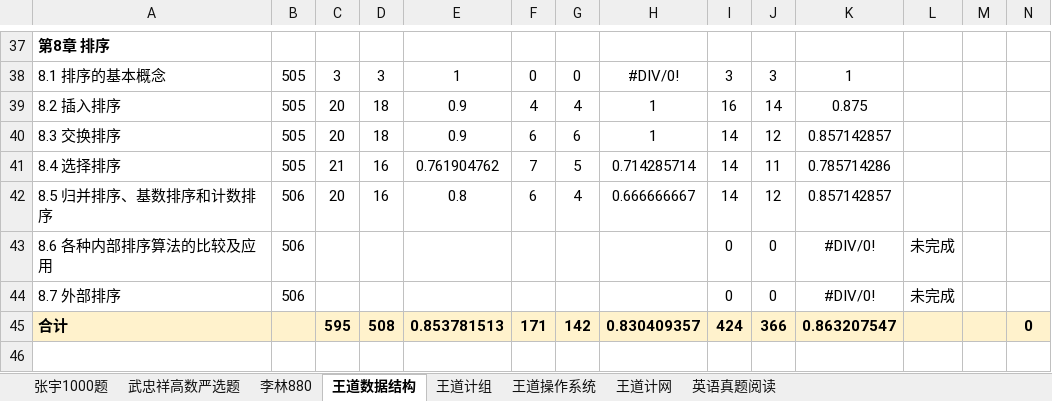
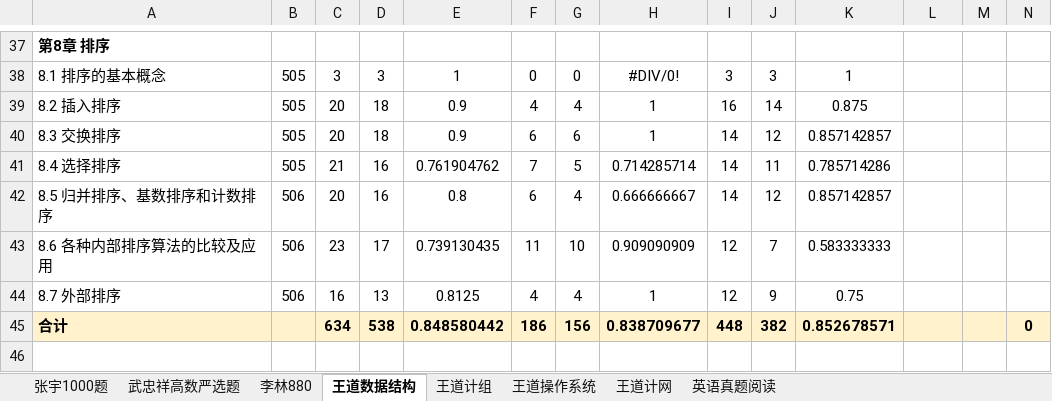
Before and after one commit to TsukiKumiho/obsidian_notes, an Excel workbook: 习题册.xlsx, sheet 王道数据结构, drawn as a sheet; only a part is shown, gaps mark what is left out; values as stored, in another font and other column widths than the file's, no borders; conditional formats not drawn; the diff covers the shown part only; the diff names each change by its address in the sheet, - before the commit and + after, or states it on an @@ line.

```diff
--- a/习题册.xlsx (sheet 王道数据结构)
+++ b/习题册.xlsx (sheet 王道数据结构)
-C43: (empty)
+C43: 23
-D43: (empty)
+D43: 17
-E43: (empty)
+E43: 0.739130435
-F43: (empty)
+F43: 11
-G43: (empty)
+G43: 10
-H43: (empty)
+H43: 0.909090909
-I43:I44: 0
+I43:I44: 12
-J43: 0
+J43: 7
-K43: #DIV/0!
+K43: 0.583333333
-L43:L44: 未完成
+L43:L44: (empty)
-C44: (empty)
+C44: 16
-D44: (empty)
+D44: 13
-E44: (empty)
+E44: 0.8125
-F44: (empty)
+F44: 4
-G44: (empty)
+G44: 4
-H44: (empty)
+H44: 1
-J44: 0
+J44: 9
-K44: #DIV/0!
+K44: 0.75
-C45: 595
+C45: 634
-D45: 508
+D45: 538
-E45: 0.853781513
+E45: 0.848580442
-F45: 171
+F45: 186
-G45: 142
+G45: 156
-H45: 0.830409357
+H45: 0.838709677
-I45: 424
+I45: 448
-J45: 366
+J45: 382
-K45: 0.863207547
+K45: 0.852678571
```
Also changed, not shown: 9 edited cells elsewhere in this sheet, sheet 英语真题阅读, sheet 武忠祥高数严选题, 11 other files.
